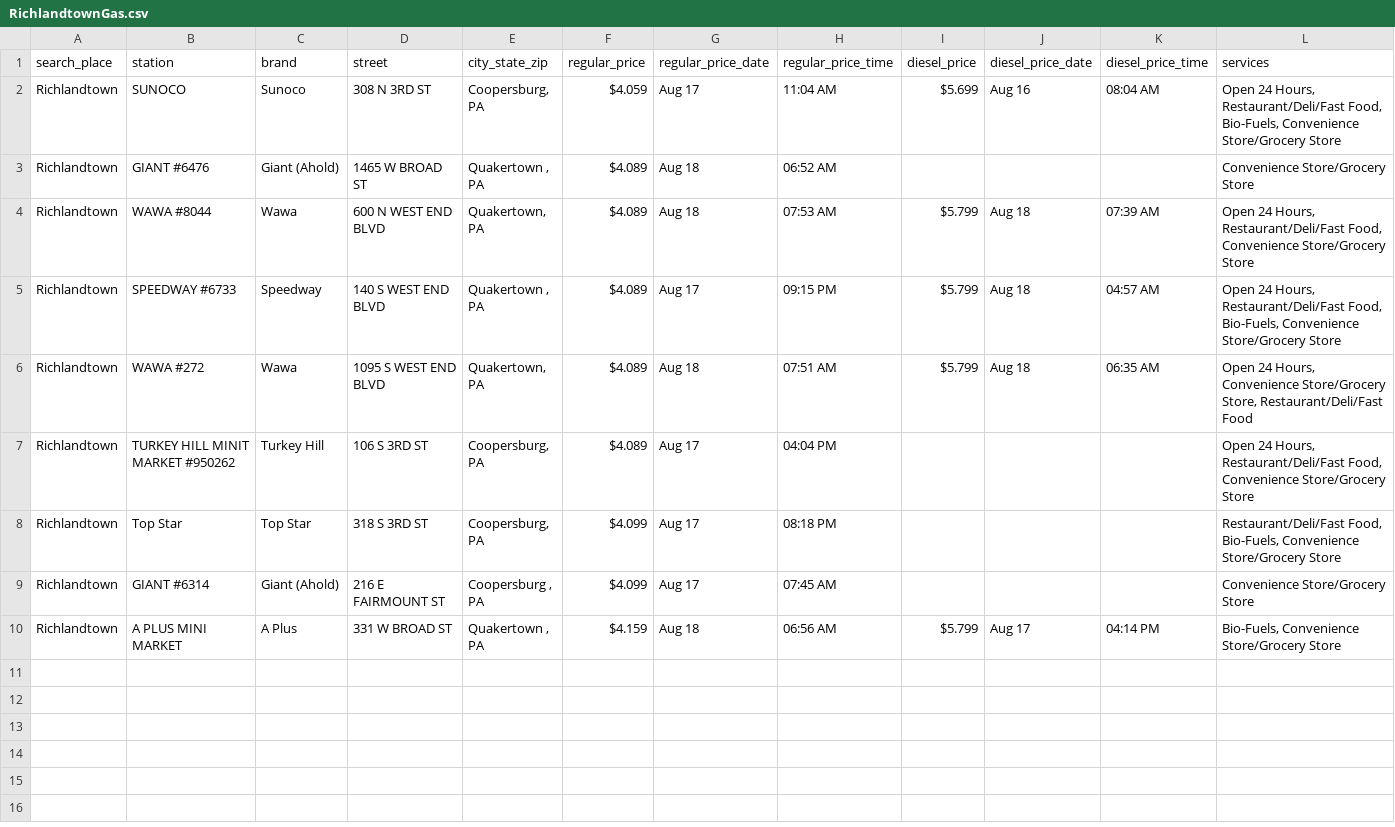
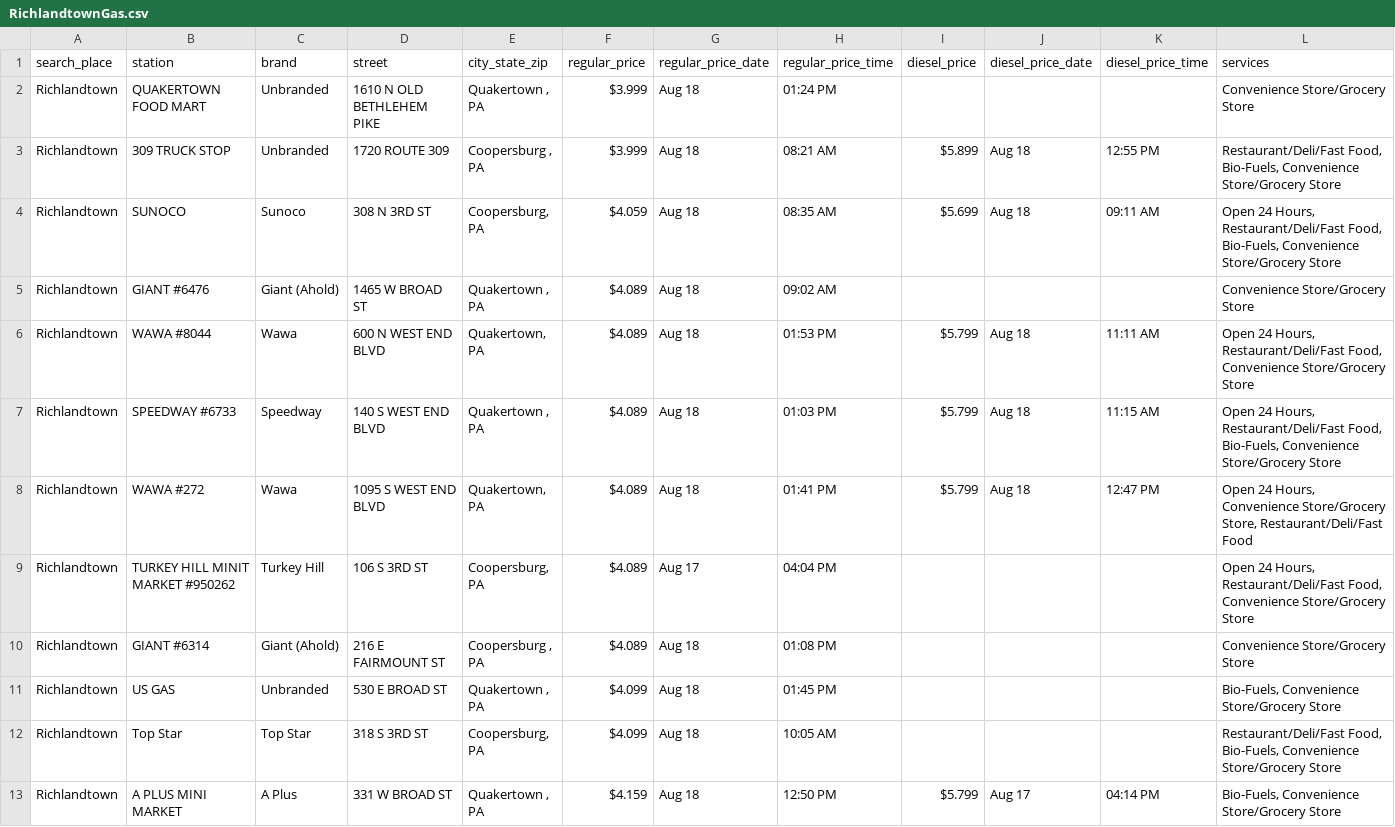
Before and after one commit to CUlleryUSATRepos/BucksGasRepo, a CSV file: BucksGasPrices/RichlandtownGas.csv, drawn as a sheet.

Commit message:
Auto update gas prices 2026-08-18 14:01:15

```diff
--- a/BucksGasPrices/RichlandtownGas.csv
+++ b/BucksGasPrices/RichlandtownGas.csv
@@ -1,10 +1,13 @@
 search_place,station,brand,street,city_state_zip,regular_price,regular_price_date,regular_price_time,diesel_price,diesel_price_date,diesel_price_time,services
-Richlandtown,SUNOCO,Sunoco,308 N 3RD ST,"Coopersburg, PA",$4.059,Aug 17,11:04 AM,$5.699,Aug 16,08:04 AM,"Open 24 Hours, Restaurant/Deli/Fast Food, Bio-Fuels, Convenience Store/Grocery Store"
-Richlandtown,GIANT #6476,Giant (Ahold),1465 W BROAD ST,"Quakertown , PA",$4.089,Aug 18,06:52 AM,,,,Convenience Store/Grocery Store
-Richlandtown,WAWA #8044,Wawa,600 N WEST END BLVD,"Quakertown, PA",$4.089,Aug 18,07:53 AM,$5.799,Aug 18,07:39 AM,"Open 24 Hours, Restaurant/Deli/Fast Food, Convenience Store/Grocery Store"
-Richlandtown,SPEEDWAY #6733,Speedway,140 S WEST END BLVD,"Quakertown , PA",$4.089,Aug 17,09:15 PM,$5.799,Aug 18,04:57 AM,"Open 24 Hours, Restaurant/Deli/Fast Food, Bio-Fuels, Convenience Store/Grocery Store"
-Richlandtown,WAWA #272,Wawa,1095 S WEST END BLVD,"Quakertown, PA",$4.089,Aug 18,07:51 AM,$5.799,Aug 18,06:35 AM,"Open 24 Hours, Convenience Store/Grocery Store, Restaurant/Deli/Fast Food"
+Richlandtown,QUAKERTOWN FOOD MART,Unbranded,1610 N OLD BETHLEHEM PIKE,"Quakertown , PA",$3.999,Aug 18,01:24 PM,,,,Convenience Store/Grocery Store
+Richlandtown,309 TRUCK STOP,Unbranded,1720 ROUTE 309,"Coopersburg , PA",$3.999,Aug 18,08:21 AM,$5.899,Aug 18,12:55 PM,"Restaurant/Deli/Fast Food, Bio-Fuels, Convenience Store/Grocery Store"
+Richlandtown,SUNOCO,Sunoco,308 N 3RD ST,"Coopersburg, PA",$4.059,Aug 18,08:35 AM,$5.699,Aug 18,09:11 AM,"Open 24 Hours, Restaurant/Deli/Fast Food, Bio-Fuels, Convenience Store/Grocery Store"
+Richlandtown,GIANT #6476,Giant (Ahold),1465 W BROAD ST,"Quakertown , PA",$4.089,Aug 18,09:02 AM,,,,Convenience Store/Grocery Store
+Richlandtown,WAWA #8044,Wawa,600 N WEST END BLVD,"Quakertown, PA",$4.089,Aug 18,01:53 PM,$5.799,Aug 18,11:11 AM,"Open 24 Hours, Restaurant/Deli/Fast Food, Convenience Store/Grocery Store"
+Richlandtown,SPEEDWAY #6733,Speedway,140 S WEST END BLVD,"Quakertown , PA",$4.089,Aug 18,01:03 PM,$5.799,Aug 18,11:15 AM,"Open 24 Hours, Restaurant/Deli/Fast Food, Bio-Fuels, Convenience Store/Grocery Store"
+Richlandtown,WAWA #272,Wawa,1095 S WEST END BLVD,"Quakertown, PA",$4.089,Aug 18,01:41 PM,$5.799,Aug 18,12:47 PM,"Open 24 Hours, Convenience Store/Grocery Store, Restaurant/Deli/Fast Food"
 Richlandtown,TURKEY HILL MINIT MARKET #950262,Turkey Hill,106 S 3RD ST,"Coopersburg, PA",$4.089,Aug 17,04:04 PM,,,,"Open 24 Hours, Restaurant/Deli/Fast Food, Convenience Store/Grocery Store"
-Richlandtown,Top Star,Top Star,318 S 3RD ST,"Coopersburg, PA",$4.099,Aug 17,08:18 PM,,,,"Restaurant/Deli/Fast Food, Bio-Fuels, Convenience Store/Grocery Store"
-Richlandtown,GIANT #6314,Giant (Ahold),216 E FAIRMOUNT ST,"Coopersburg , PA",$4.099,Aug 17,07:45 AM,,,,Convenience Store/Grocery Store
-Richlandtown,A PLUS MINI MARKET,A Plus,331 W BROAD ST,"Quakertown , PA",$4.159,Aug 18,06:56 AM,$5.799,Aug 17,04:14 PM,"Bio-Fuels, Convenience Store/Grocery Store"
+Richlandtown,GIANT #6314,Giant (Ahold),216 E FAIRMOUNT ST,"Coopersburg , PA",$4.089,Aug 18,01:08 PM,,,,Convenience Store/Grocery Store
+Richlandtown,US GAS,Unbranded,530 E BROAD ST,"Quakertown , PA",$4.099,Aug 18,01:45 PM,,,,"Bio-Fuels, Convenience Store/Grocery Store"
+Richlandtown,Top Star,Top Star,318 S 3RD ST,"Coopersburg, PA",$4.099,Aug 18,10:05 AM,,,,"Restaurant/Deli/Fast Food, Bio-Fuels, Convenience Store/Grocery Store"
+Richlandtown,A PLUS MINI MARKET,A Plus,331 W BROAD ST,"Quakertown , PA",$4.159,Aug 18,12:50 PM,$5.799,Aug 17,04:14 PM,"Bio-Fuels, Convenience Store/Grocery Store"
```
Also changed, not shown: BucksGasPrices/ChalfontGas.csv, BucksGasPrices/IvylandGas.csv, 57 other files.
